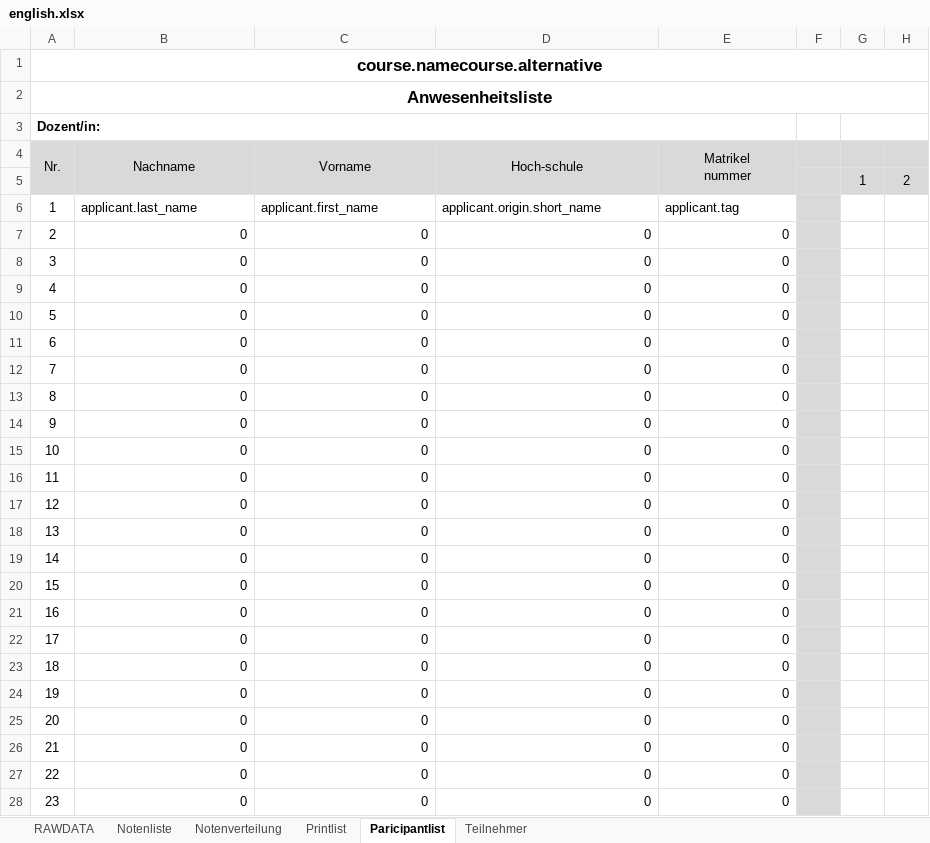
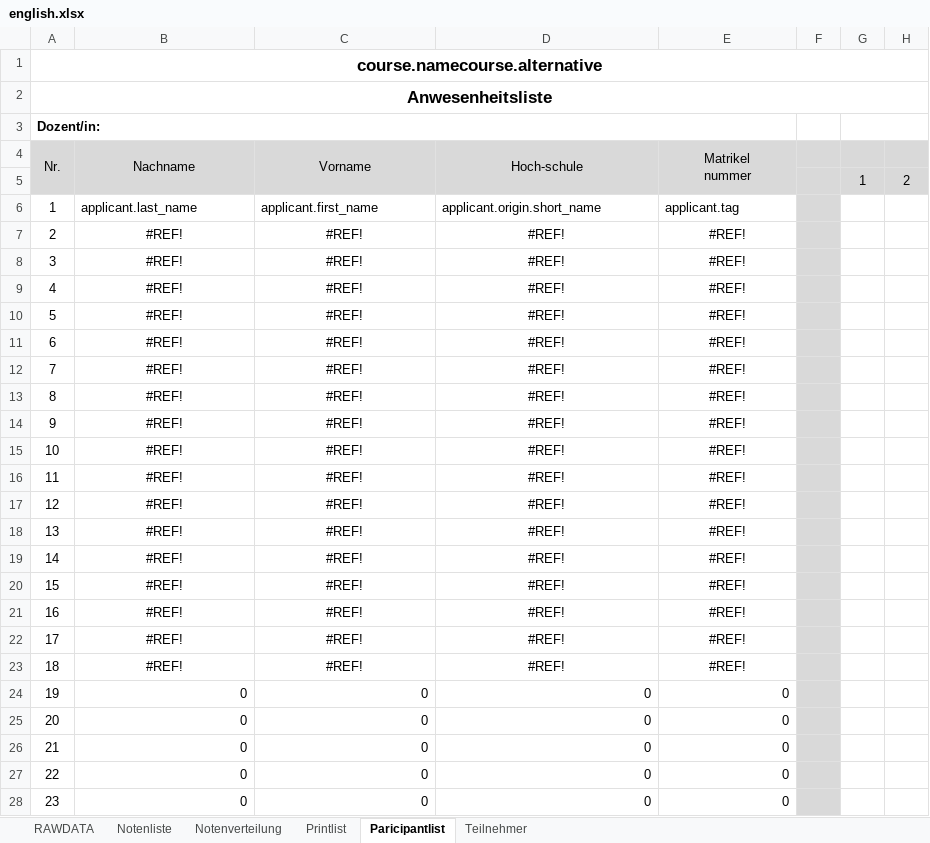
Before and after one commit to spz-signup/spz-signup-webend, an Excel workbook: src/spz/templates/export/english.xlsx, sheet Paricipantlist, drawn as a sheet; only a part is shown; values as stored, in another font and other column widths than the file's, no borders; the diff names each change by its address in the sheet, - before the commit and + after, or states it on an @@ line.

```diff
--- a/src/spz/templates/export/english.xlsx (sheet Paricipantlist)
+++ b/src/spz/templates/export/english.xlsx (sheet Paricipantlist)
-B7:B23 (Nachname): 0
+B7:B23 (Nachname): #REF!
-B7:E23 alignment: right
+B7:E23 alignment: center
-C7:C23 (Vorname): 0
+C7:C23 (Vorname): #REF!
-D7:D23 (Hoch-schule): 0
+D7:D23 (Hoch-schule): #REF!
-E7:E23 (Matrikel nummer): 0
+E7:E23 (Matrikel nummer): #REF!
```
Also changed, not shown: sheet Printlist, sheet Notenliste.
